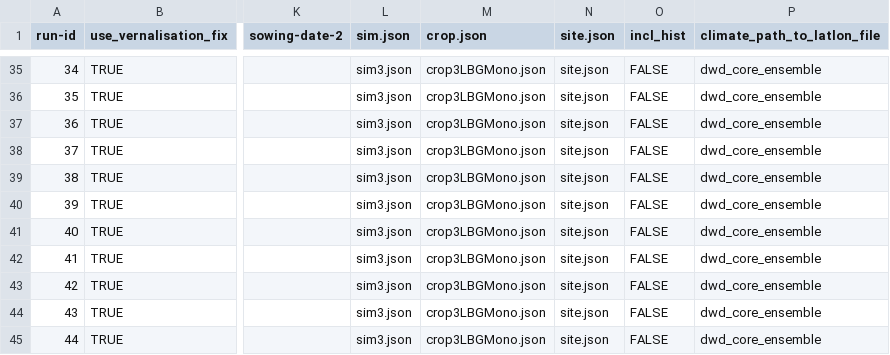
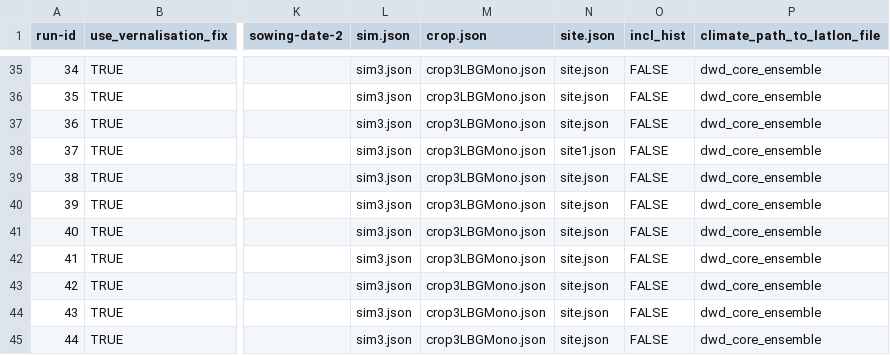
Before and after one commit to zalf-rpm/divCROP, a CSV file: sim_setups3mono.csv, drawn as a sheet; only a part is shown, gaps mark what is left out; the diff names each change by its address in the sheet, - before the commit and + after, or states it on an @@ line.

Commit message:
fix

```diff
--- a/sim_setups3mono.csv
+++ b/sim_setups3mono.csv
-N38 (site.json): site.json
+N38 (site.json): site1.json
```
